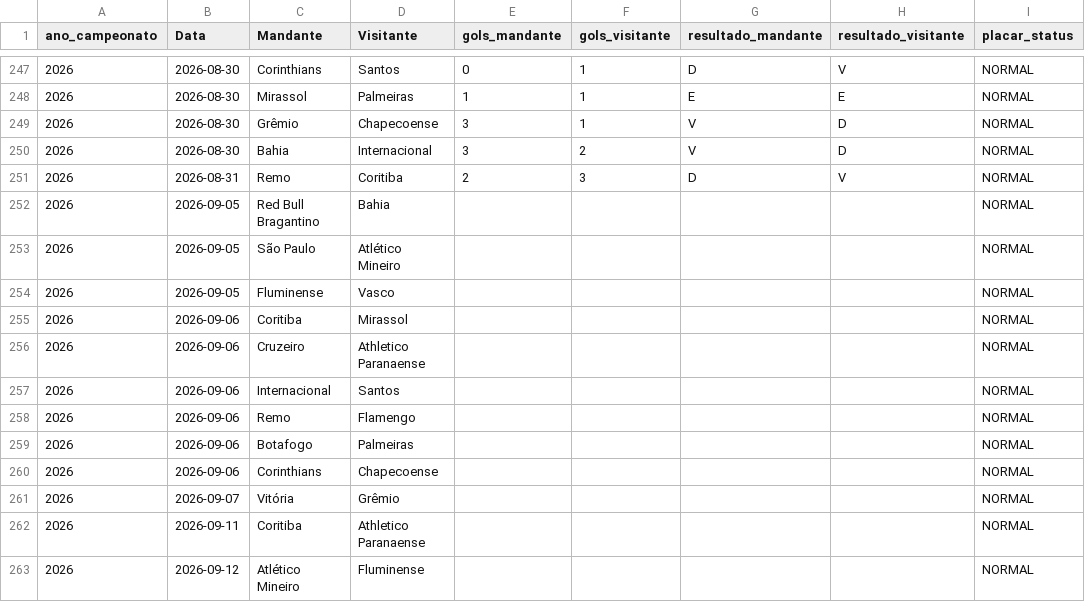
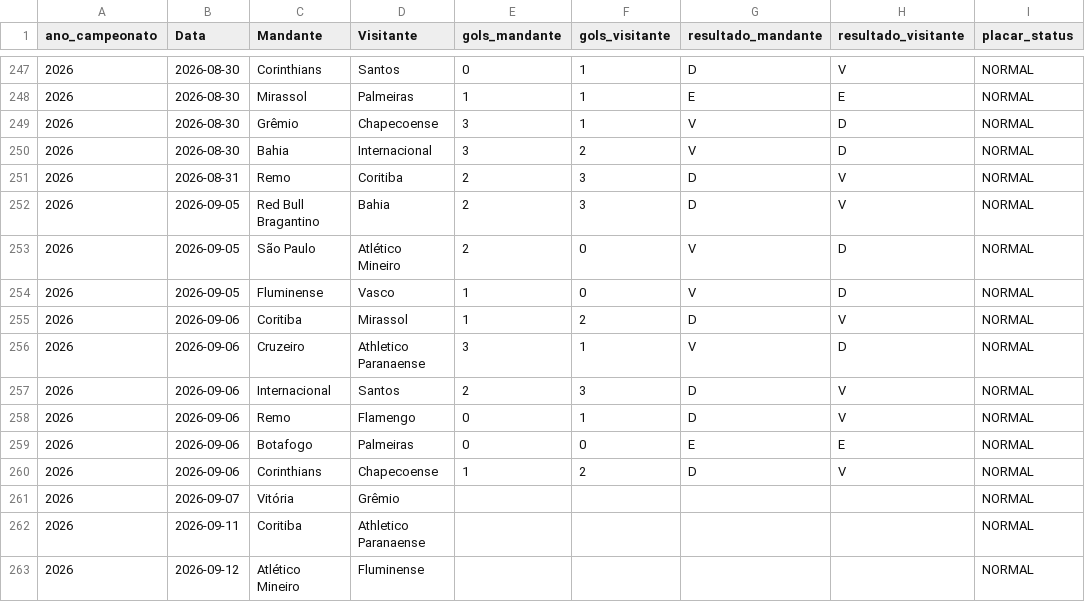
Before and after one commit to gustavogasperetti/Infra-Brasileirao, a CSV file: data/silver/jogos_2026.csv, drawn as a sheet; only a part is shown, gaps mark what is left out; the diff names each change by its address in the sheet, - before the commit and + after, or states it on an @@ line.

```diff
--- a/data/silver/jogos_2026.csv
+++ b/data/silver/jogos_2026.csv
-E252:E253 (gols_mandante): (empty)
+E252:E253 (gols_mandante): 2
-F252 (gols_visitante): (empty)
+F252 (gols_visitante): 3
-G252 (resultado_mandante): (empty)
+G252 (resultado_mandante): D
-H252 (resultado_visitante): (empty)
+H252 (resultado_visitante): V
-F253:F254 (gols_visitante): (empty)
+F253:F254 (gols_visitante): 0
-G253:G254 (resultado_mandante): (empty)
+G253:G254 (resultado_mandante): V
-H253:H254 (resultado_visitante): (empty)
+H253:H254 (resultado_visitante): D
-E254:E255 (gols_mandante): (empty)
+E254:E255 (gols_mandante): 1
-F255 (gols_visitante): (empty)
+F255 (gols_visitante): 2
-G255 (resultado_mandante): (empty)
+G255 (resultado_mandante): D
-H255 (resultado_visitante): (empty)
+H255 (resultado_visitante): V
-E256 (gols_mandante): (empty)
+E256 (gols_mandante): 3
-F256 (gols_visitante): (empty)
+F256 (gols_visitante): 1
-G256 (resultado_mandante): (empty)
+G256 (resultado_mandante): V
-H256 (resultado_visitante): (empty)
+H256 (resultado_visitante): D
-E257 (gols_mandante): (empty)
+E257 (gols_mandante): 2
-F257 (gols_visitante): (empty)
+F257 (gols_visitante): 3
-G257:G258 (resultado_mandante): (empty)
+G257:G258 (resultado_mandante): D
-H257:H258 (resultado_visitante): (empty)
+H257:H258 (resultado_visitante): V
-E258:E259 (gols_mandante): (empty)
+E258:E259 (gols_mandante): 0
-F258 (gols_visitante): (empty)
+F258 (gols_visitante): 1
-F259 (gols_visitante): (empty)
+F259 (gols_visitante): 0
-G259 (resultado_mandante): (empty)
+G259 (resultado_mandante): E
-H259 (resultado_visitante): (empty)
+H259 (resultado_visitante): E
-E260 (gols_mandante): (empty)
+E260 (gols_mandante): 1
-F260 (gols_visitante): (empty)
+F260 (gols_visitante): 2
-G260 (resultado_mandante): (empty)
+G260 (resultado_mandante): D
-H260 (resultado_visitante): (empty)
+H260 (resultado_visitante): V
```
Also changed, not shown: data/bronze/jogos_2026.csv, 1 other file.
